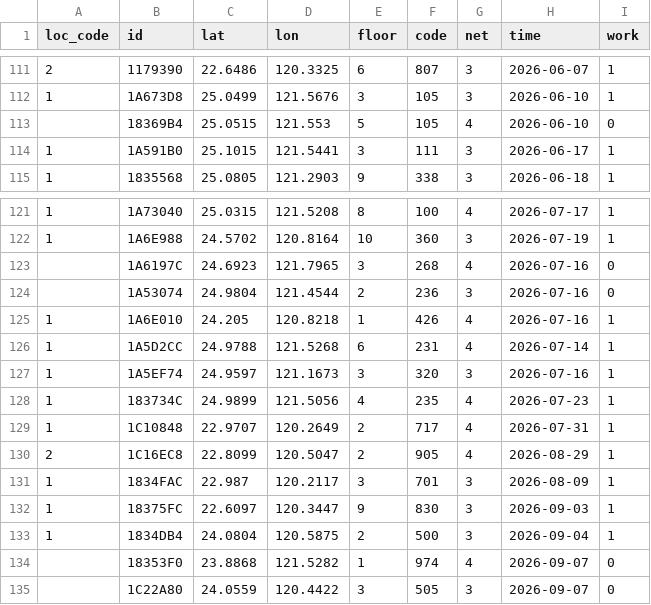
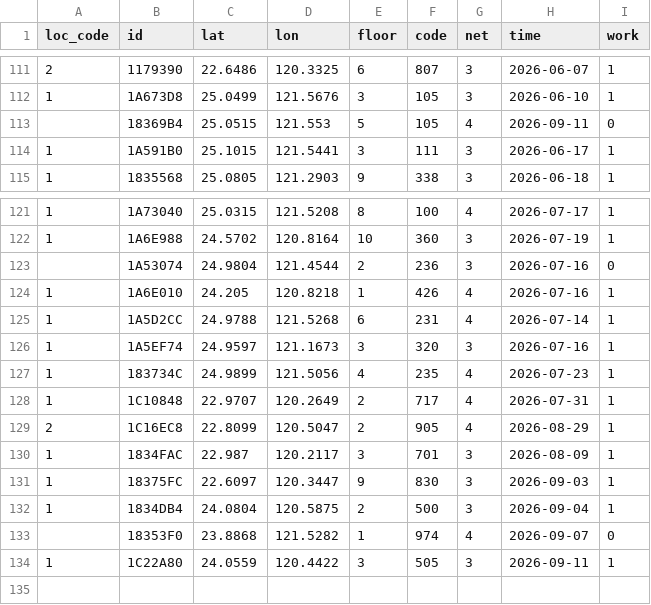
Before and after one commit to ExpTechTW/API, a CSV file: resource/station.csv, drawn as a sheet; only a part is shown, gaps mark what is left out.

```diff
--- a/resource/station.csv
+++ b/resource/station.csv
@@ -112,3 +112,3 @@ loc_code,id,lat,lon,floor,code,net,time,work
 1,1A673D8,25.0499,121.5676,3,105,3,2026-06-10,1
-,18369B4,25.0515,121.553,5,105,4,2026-06-10,0
+,18369B4,25.0515,121.553,5,105,4,2026-09-11,0
 1,1A591B0,25.1015,121.5441,3,111,3,2026-06-17,1
@@ -122,3 +122,2 @@ loc_code,id,lat,lon,floor,code,net,time,work
 1,1A6E988,24.5702,120.8164,10,360,3,2026-07-19,1
-,1A6197C,24.6923,121.7965,3,268,4,2026-07-16,0
 ,1A53074,24.9804,121.4544,2,236,3,2026-07-16,0
@@ -134,2 +133,2 @@ loc_code,id,lat,lon,floor,code,net,time,work
 ,18353F0,23.8868,121.5282,1,974,4,2026-09-07,0
-,1C22A80,24.0559,120.4422,3,505,3,2026-09-07,0
+1,1C22A80,24.0559,120.4422,3,505,3,2026-09-11,1
```
